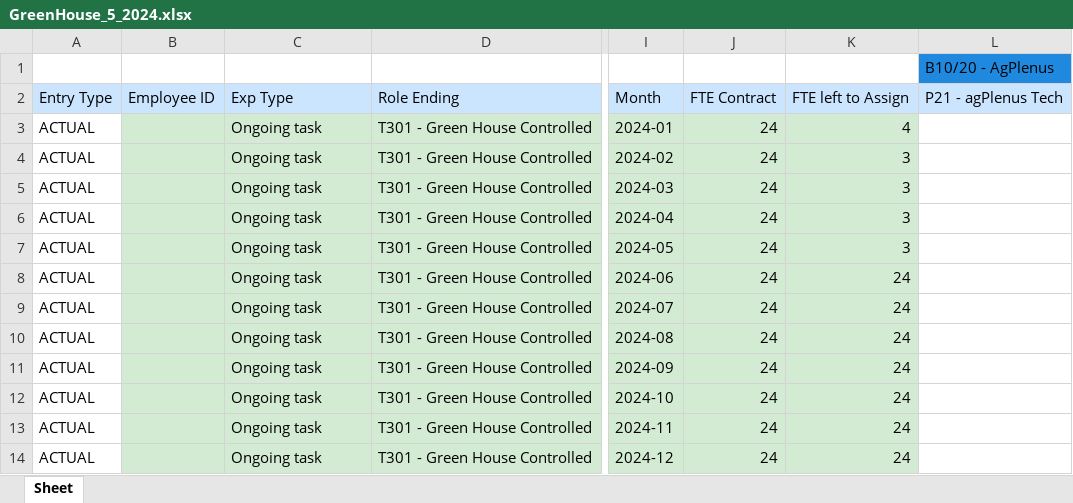
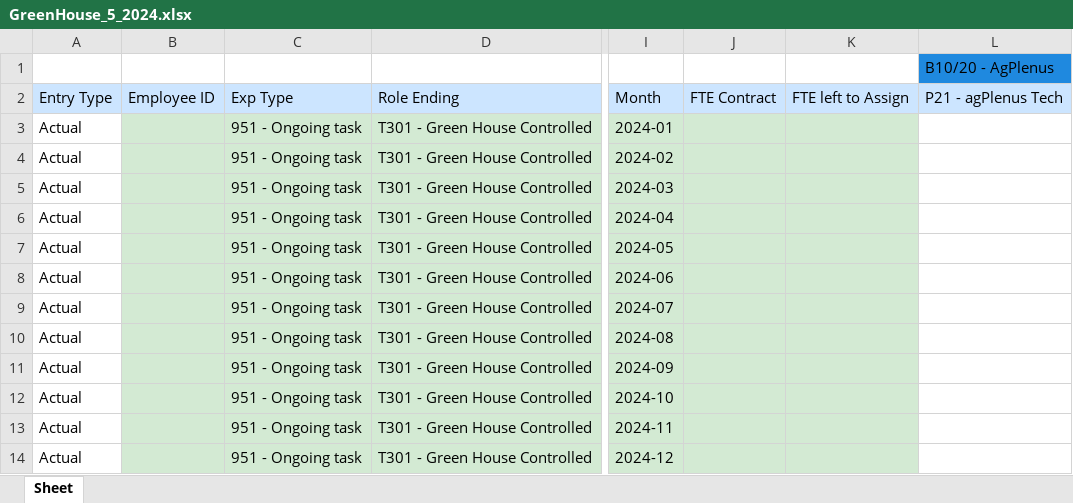
Before and after one commit to AlmogHaviv/ExcelWizard, an Excel workbook: data/GreenHouse_5_2024.xlsx, sheet Sheet, drawn as a sheet; only a part is shown, gaps mark what is left out; values as stored, in another font and other column widths than the file's, no borders; the diff names each change by its address in the sheet, - before the commit and + after, or states it on an @@ line.

```diff
--- a/data/GreenHouse_5_2024.xlsx (sheet Sheet)
+++ b/data/GreenHouse_5_2024.xlsx (sheet Sheet)
-A3:A14: ACTUAL
+A3:A14: Actual
-C3:C14: Ongoing task
+C3:C14: 951 - Ongoing task
-J3:J14: 24
+J3:J14: (empty)
-K3: 4
+K3: (empty)
-K4:K7: 3
+K4:K7: (empty)
-K8:K14: 24
+K8:K14: (empty)
```
Also changed, not shown: data/Non Controlled GreenHouse_5_2024.xlsx, data/PLM_5_2024_U.xlsx, 26 other files.
